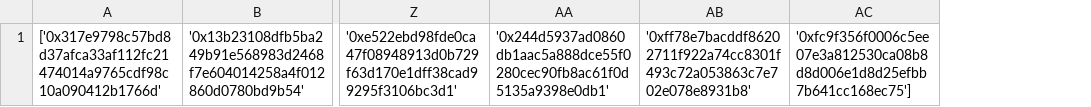
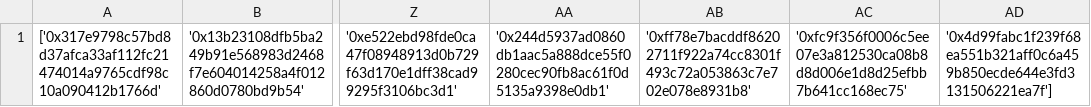
Before and after one commit to testeurbot/liste, a CSV file: network.csv, drawn as a sheet; only a part is shown, gaps mark what is left out; removed rows and columns are numbered as before the commit, all else as after; the diff names each change by its address in the sheet, - before the commit and + after, or states it on an @@ line.

Commit message:
your_commit_message

```diff
--- a/network.csv
+++ b/network.csv
-column AC, row 1: '0xfc9f356f0006c5ee07e3a812530ca08b8d8d006e1d8d25efbb7b641cc168ec75']
+column AC, row 1: '0xfc9f356f0006c5ee07e3a812530ca08b8d8d006e1d8d25efbb7b641cc168ec75'
+column AD, row 1: '0x4d99fabc1f239f68ea551b321aff0c6a459b850ecde644e3fd3131506221ea7f']
```
